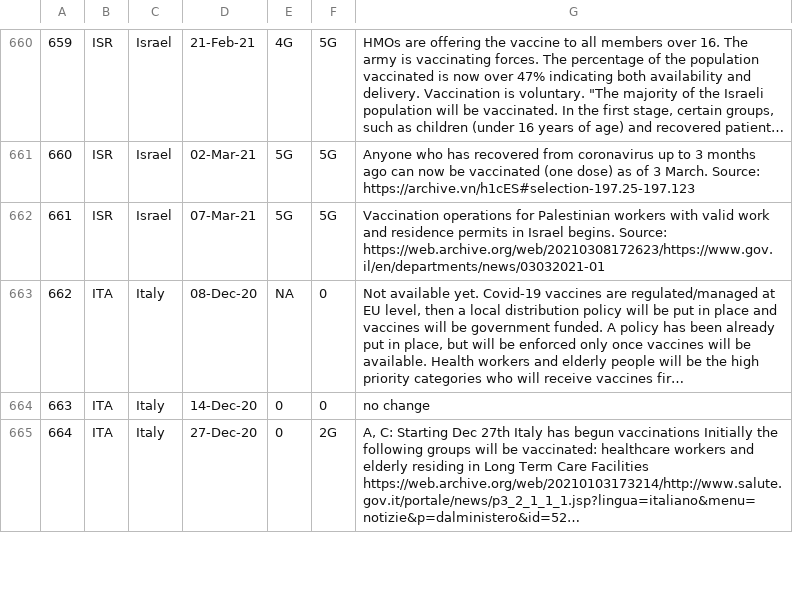
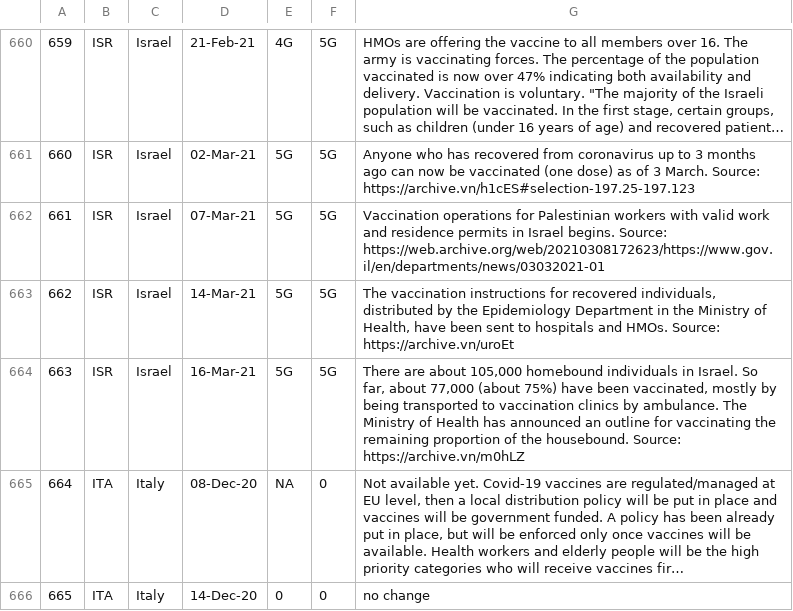
Before and after one commit to saptahash/BSGtracker_analysis, a CSV file: data/h7_changes.csv, drawn as a sheet; only a part is shown, gaps mark what is left out; the shorter side is filled out with more unchanged rows; long unchanged cells end in …; addresses are those after the commit; the diff covers the shown part only; the diff names each change by its address in the sheet, - before the commit and + after, or states it on an @@ line.

```diff
--- a/data/h7_changes.csv
+++ b/data/h7_changes.csv
+row 663: 662 | ISR | Israel | 14-Mar-21 | 5G | 5G | The vaccination instructions for recovered individuals, distributed by the Epidemiology Department in the Ministry of Health, have been sent to hospitals and HMOs. Source: https://archive.vn/uroEt
+row 664: 663 | ISR | Israel | 16-Mar-21 | 5G | 5G | There are about 105,000 homebound individuals in Israel. So far, about 77,000 (about 75%) have been vaccinated, mostly by being transported to vaccination clinics by ambulance. The Ministry of Health has announced an outline for vaccinating the remaining proportion of the housebound. Source: https://archive.vn/m0hLZ
@@ column A renumbered from row 665 down @@
```
Also changed, not shown: 3 added rows elsewhere in this file.
